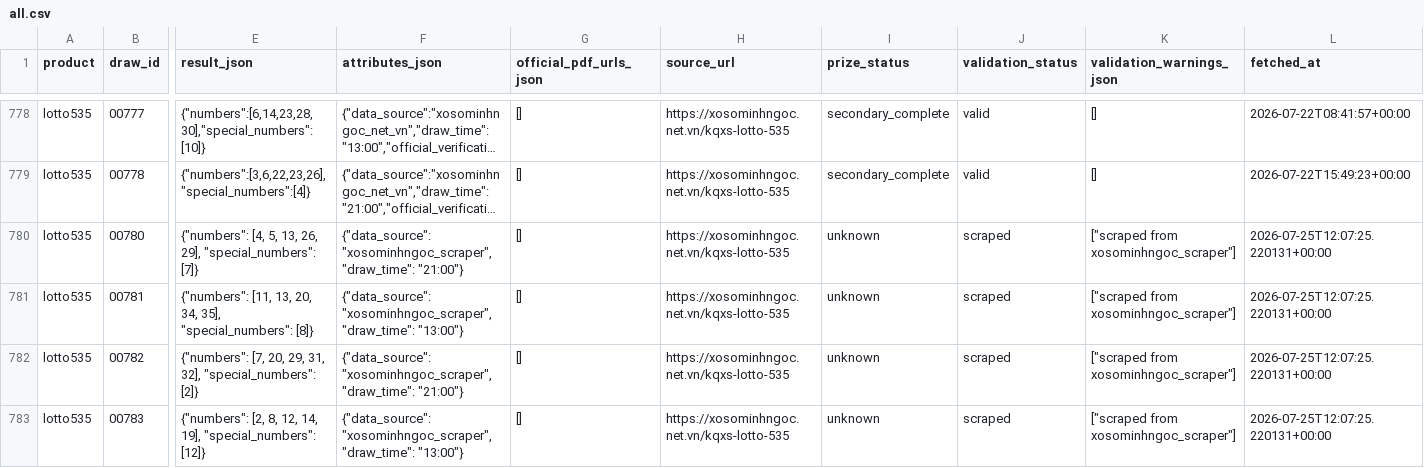
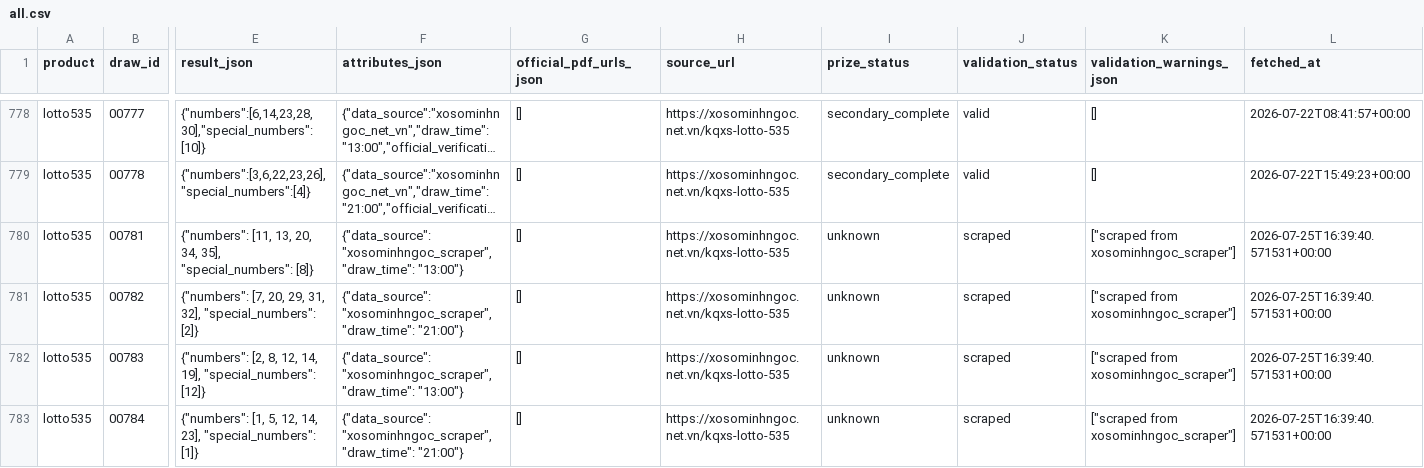
Before and after one commit to thuantn005/v5, a CSV file: data/all.csv, drawn as a sheet; only a part is shown, gaps mark what is left out; long unchanged cells end in …; removed rows and columns are numbered as before the commit, all else as after; rows hold the shown columns only; the diff names each change by its address in the sheet, - before the commit and + after, or states it on an @@ line.

```diff
--- a/data/all.csv
+++ b/data/all.csv
-row 780: lotto535 | 00780 | {"numbers": [4, 5, 13, 26, 29], "special_numbers": [7]} | {"data_source": "xosominhngoc_scraper", "draw_time": "21:00"} | [] | https://xosominhngoc.net.vn/kqxs-lotto-535 | unknown | scraped | ["scraped from xosominhngoc_scraper"] | 2026-07-25T12:07:25.220131+00:00
-L780:L782 (fetched_at): 2026-07-25T12:07:25.220131+00:00
+L780:L782 (fetched_at): 2026-07-25T16:39:40.571531+00:00
+row 783: lotto535 | 00784 | {"numbers": [1, 5, 12, 14, 23], "special_numbers": [1]} | {"data_source": "xosominhngoc_scraper", "draw_time": "21:00"} | [] | https://xosominhngoc.net.vn/kqxs-lotto-535 | unknown | scraped | ["scraped from xosominhngoc_scraper"] | 2026-07-25T16:39:40.571531+00:00
```
Also changed, not shown: 6 other files.
